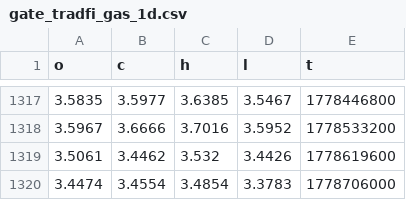
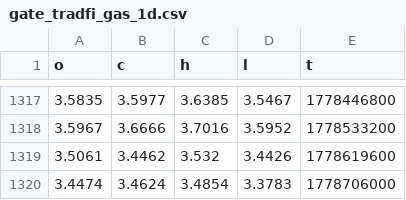
Before and after one commit to evan7646-cloud/Download_Gate_Gasoline_price, a CSV file: gate_tradfi_gas_1d.csv, drawn as a sheet; only a part is shown, gaps mark what is left out.

```diff
--- a/gate_tradfi_gas_1d.csv
+++ b/gate_tradfi_gas_1d.csv
@@ -1319,2 +1319,2 @@ o,c,h,l,t
 3.5061,3.4462,3.532,3.4426,1778619600
-3.4474,3.4554,3.4854,3.3783,1778706000
+3.4474,3.4624,3.4854,3.3783,1778706000
```
Also changed, not shown: gate_tradfi_gas_15m.csv, gate_tradfi_gas_15m_final.csv, 9 other files.
